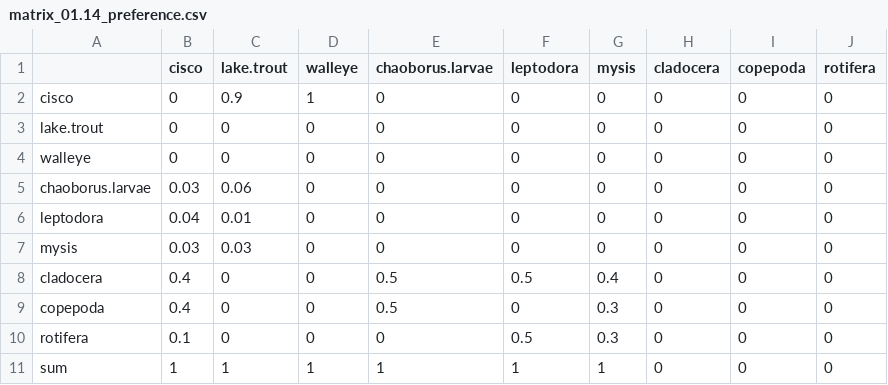
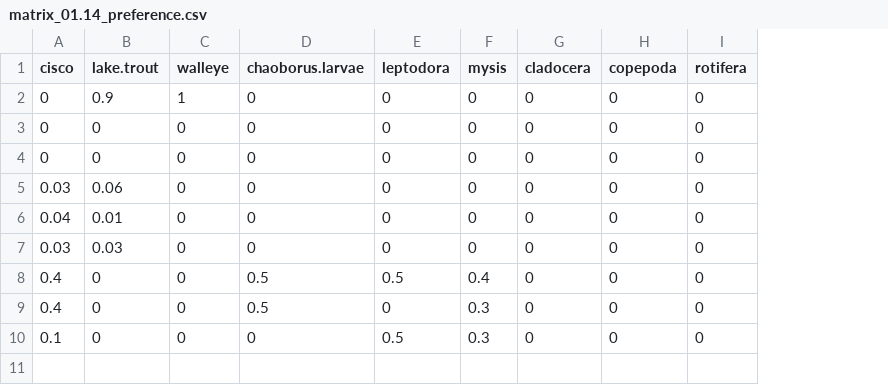
Before and after one commit to tjbutts/trout-flux, a CSV file: matrix_01.14_preference.csv, drawn as a sheet; the diff names each change by its address in the sheet, - before the commit and + after, or states it on an @@ line.

```diff
--- a/matrix_01.14_preference.csv
+++ b/matrix_01.14_preference.csv
-column A, rows 2-10: cisco | lake.trout | walleye | chaoborus.larvae | leptodora | mysis | cladocera | copepoda | rotifera
-row 11: sum | 1 | 1 | 1 | 1 | 1 | 1 | 0 | 0 | 0
```
Also changed, not shown: matrix_15.20_preference.csv, 7 other files.
